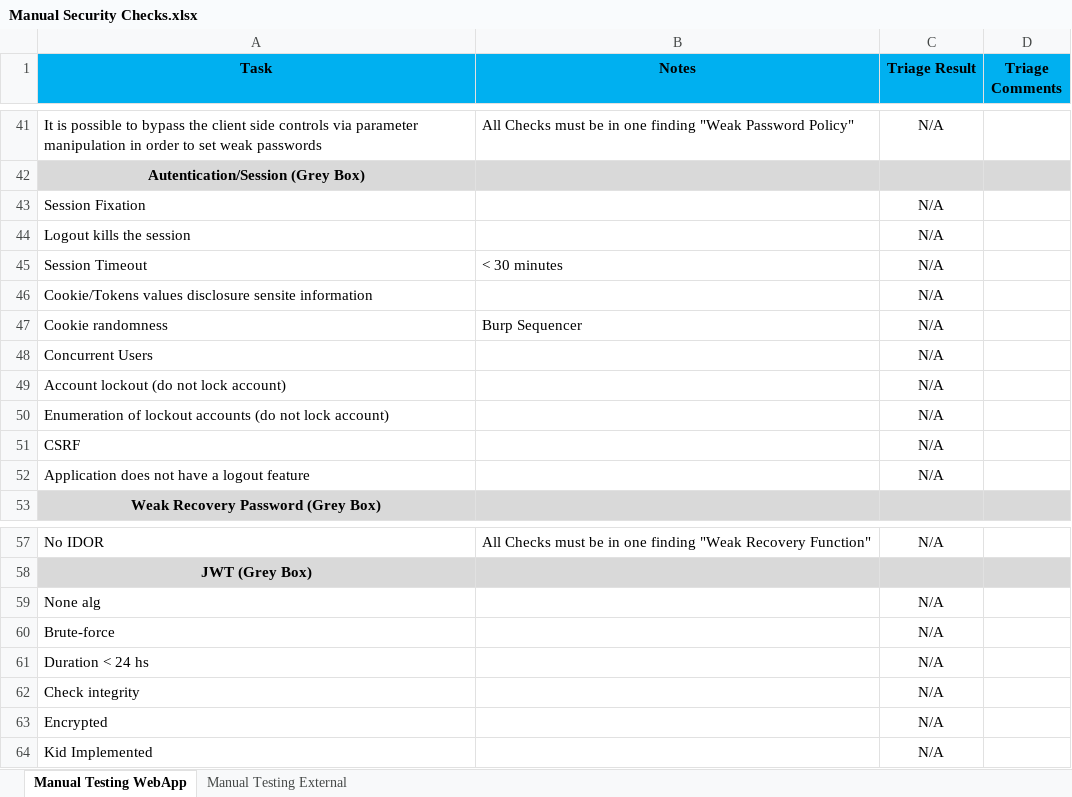
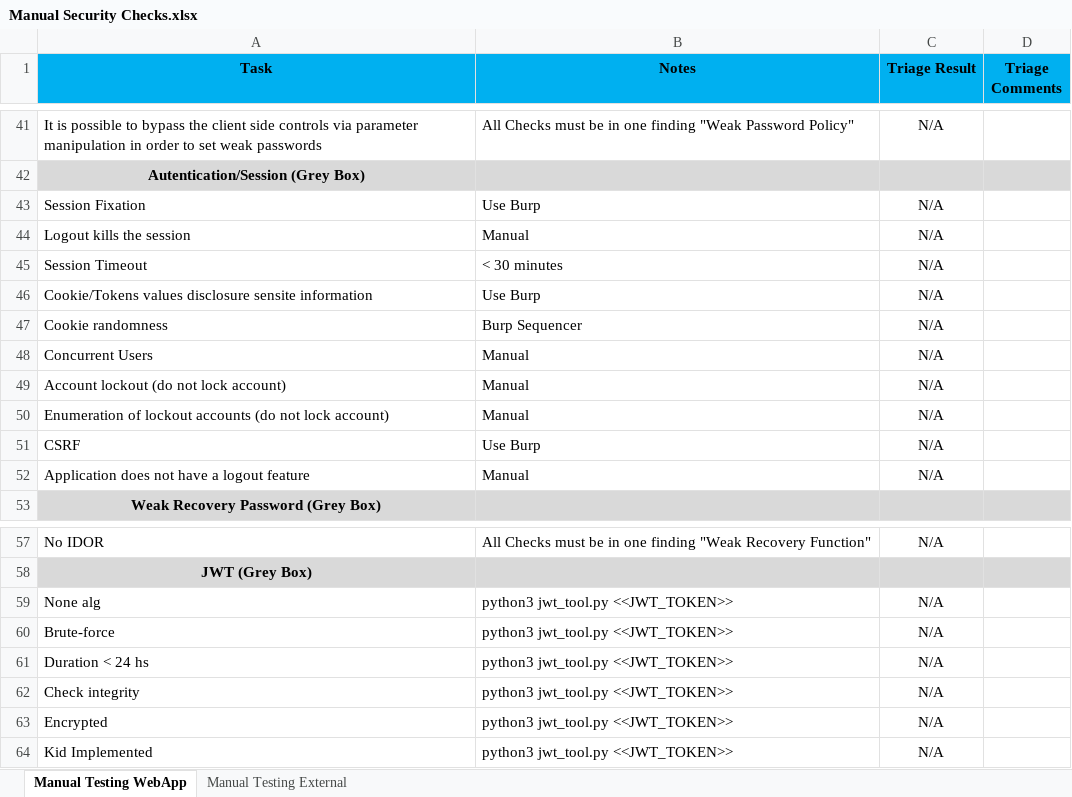
Before and after one commit to badBounty/HunterXL, an Excel workbook: Manual Security Checks.xlsx, sheet Manual Testing WebApp, drawn as a sheet; only a part is shown, gaps mark what is left out; values as stored, in another font and other column widths than the file's, no borders; the diff covers the shown part only; the diff names each change by its address in the sheet, - before the commit and + after, or states it on an @@ line.

Commit message:
Update Manual Security Checks.xlsx

```diff
--- a/Manual Security Checks.xlsx (sheet Manual Testing WebApp)
+++ b/Manual Security Checks.xlsx (sheet Manual Testing WebApp)
-B43 (Notes): (empty)
+B43 (Notes): Use Burp
-B44 (Notes): (empty)
+B44 (Notes): Manual
-B46 (Notes): (empty)
+B46 (Notes): Use Burp
-B48:B50 (Notes): (empty)
+B48:B50 (Notes): Manual
-B51 (Notes): (empty)
+B51 (Notes): Use Burp
-B52 (Notes): (empty)
+B52 (Notes): Manual
-B59:B64 (Notes): (empty)
+B59:B64 (Notes): python3 jwt_tool.py <<JWT_TOKEN>>
```
Also changed, not shown: 1 added row, 1 removed row and 16 edited cells elsewhere in this sheet, sheet Manual Testing External.
